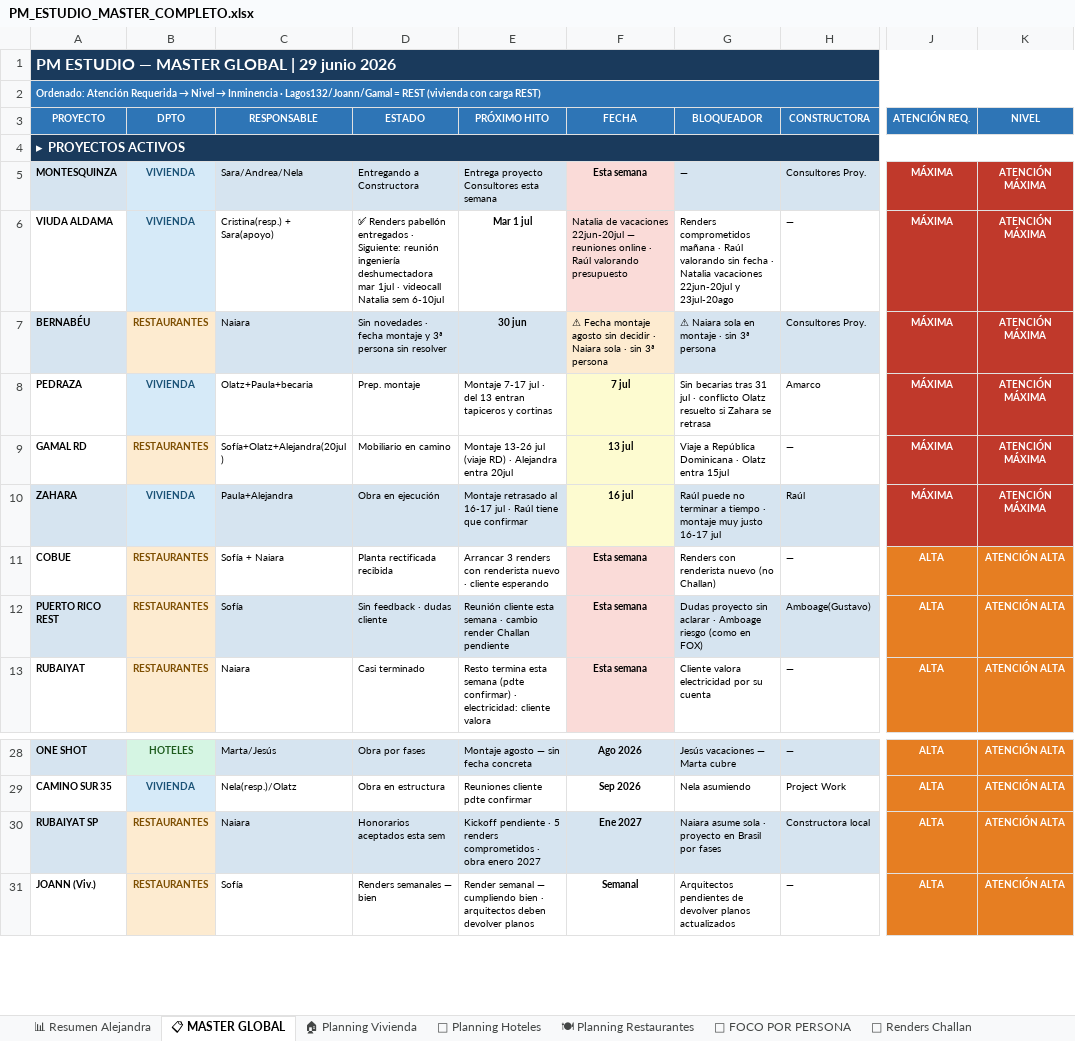
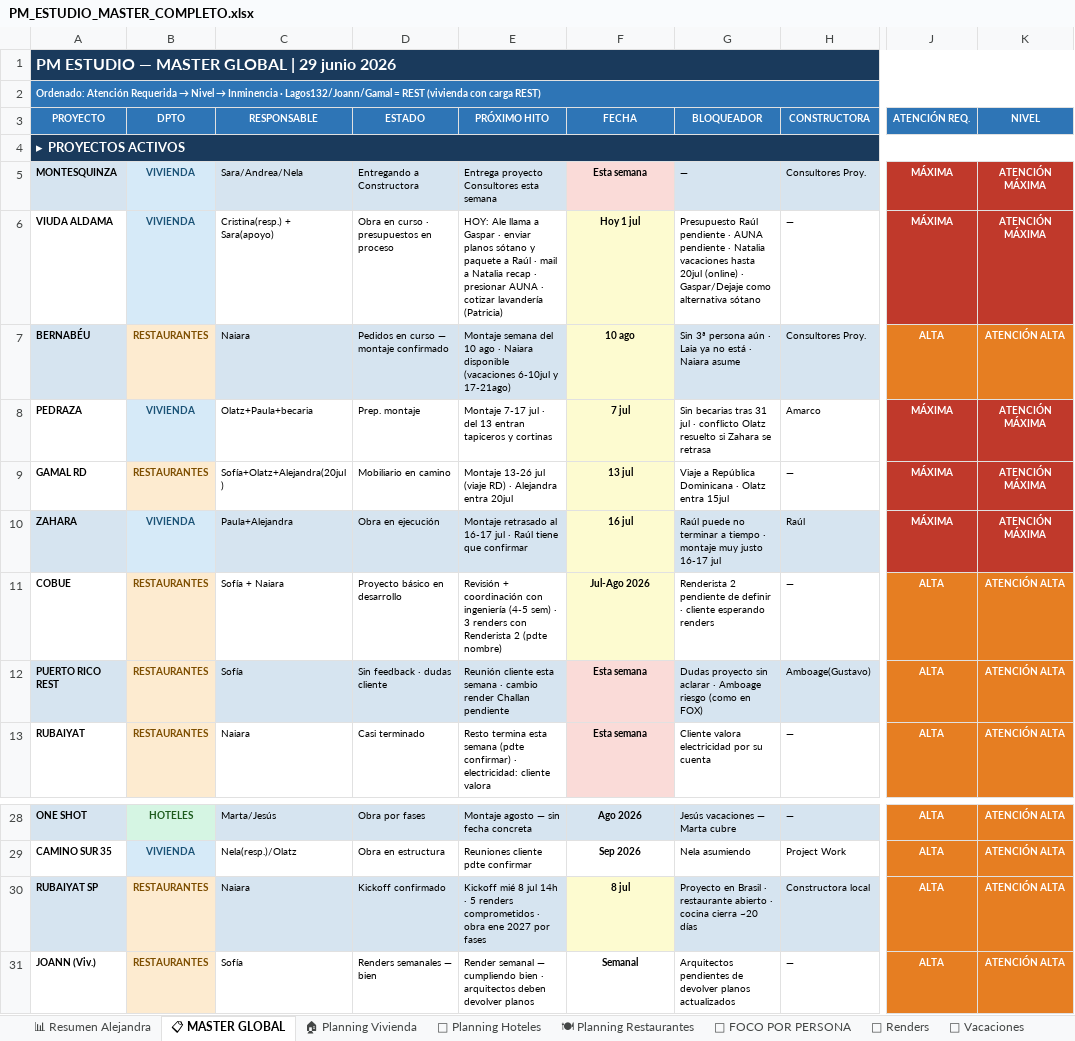
Before and after one commit to javierjimenezcisneros-create/apds-pm-estudio, an Excel workbook: PM_ESTUDIO_MASTER_COMPLETO.xlsx, sheet 📋 MASTER GLOBAL, drawn as a sheet; only a part is shown, gaps mark what is left out; values as stored, in another font and other column widths than the file's, no borders; the diff names each change by its address in the sheet, - before the commit and + after, or states it on an @@ line.

```diff
--- a/PM_ESTUDIO_MASTER_COMPLETO.xlsx (sheet 📋 MASTER GLOBAL)
+++ b/PM_ESTUDIO_MASTER_COMPLETO.xlsx (sheet 📋 MASTER GLOBAL)
-sheet tab: 🎨 Renders Challan
+sheet tab: 🎨 Renders
-D6 (ESTADO): ✅ Renders pabellón entregados · Siguiente: reunión ingeniería deshumectadora mar 1jul · videocall Natalia sem 6-10jul
+D6 (ESTADO): Obra en curso · presupuestos en proceso
-E6 (PRÓXIMO HITO): Mar 1 jul
+E6 (PRÓXIMO HITO): HOY: Ale llama a Gaspar · enviar planos sótano y paquete a Raúl · mail a Natalia recap · presionar AUNA · cotizar lavandería (Patricia)
@@ E6:E7 bold: on → off, alignment: center → left @@
-F6 (FECHA): Natalia de vacaciones 22jun-20jul — reuniones online · Raúl valorando presupuesto
+F6 (FECHA): Hoy 1 jul
@@ F6:F7 bold: off → on, alignment: left → center @@
-F6 fill: #FADBD8
+F6 fill: #FDFBD0
-G6 (BLOQUEADOR): Renders comprometidos mañana · Raúl valorando sin fecha · Natalia vacaciones 22jun-20jul y 23jul-20ago
+G6 (BLOQUEADOR): Presupuesto Raúl pendiente · AUNA pendiente · Natalia vacaciones hasta 20jul (online) · Gaspar/Dejaje como alternativa sótano
-D7 (ESTADO): Sin novedades · fecha montaje y 3ª persona sin resolver
+D7 (ESTADO): Pedidos en curso — montaje confirmado
-E7 (PRÓXIMO HITO): 30 jun
+E7 (PRÓXIMO HITO): Montaje semana del 10 ago · Naiara disponible (vacaciones 6-10jul y 17-21ago)
-F7 (FECHA): ⚠ Fecha montaje agosto sin decidir · Naiara sola · sin 3ª persona
+F7 (FECHA): 10 ago
-G7 (BLOQUEADOR): ⚠ Naiara sola en montaje · sin 3ª persona
+G7 (BLOQUEADOR): Sin 3ª persona aún · Laia ya no está · Naiara asume
-J7 (ATENCIÓN REQ.): MÁXIMA
+J7 (ATENCIÓN REQ.): ALTA
-J7:K7 fill: #C0392B
+J7:K7 fill: #E67E22
-K7 (NIVEL): ATENCIÓN MÁXIMA
+K7 (NIVEL): ATENCIÓN ALTA
-D11 (ESTADO): Planta rectificada recibida
+D11 (ESTADO): Proyecto básico en desarrollo
-E11 (PRÓXIMO HITO): Arrancar 3 renders con renderista nuevo · cliente esperando
+E11 (PRÓXIMO HITO): Revisión + coordinación con ingeniería (4-5 sem) · 3 renders con Renderista 2 (pdte nombre)
-F11 (FECHA): Esta semana
+F11 (FECHA): Jul-Ago 2026
-F11 fill: #FADBD8
+F11 fill: #FDFBD0
-G11 (BLOQUEADOR): Renders con renderista nuevo (no Challan)
+G11 (BLOQUEADOR): Renderista 2 pendiente de definir · cliente esperando renders
-D30 (ESTADO): Honorarios aceptados esta sem
+D30 (ESTADO): Kickoff confirmado
-E30 (PRÓXIMO HITO): Kickoff pendiente · 5 renders comprometidos · obra enero 2027
+E30 (PRÓXIMO HITO): Kickoff mié 8 jul 14h · 5 renders comprometidos · obra ene 2027 por fases
-F30 (FECHA): Ene 2027
+F30 (FECHA): 8 jul
-F30 fill: #D6E4F0
+F30 fill: #FDFBD0
-G30 (BLOQUEADOR): Naiara asume sola · proyecto en Brasil por fases
+G30 (BLOQUEADOR): Proyecto en Brasil · restaurante abierto · cocina cierra ~20 días
```
Also changed, not shown: sheet 📊 Resumen Alejandra, sheet 🎨 Renders, sheet 👤 FOCO POR PERSONA, sheet 🍽 Planning Restaurantes, sheet 🏨 Planning Hoteles, sheet 🏠 Planning Vivienda, 1 more sheet.
